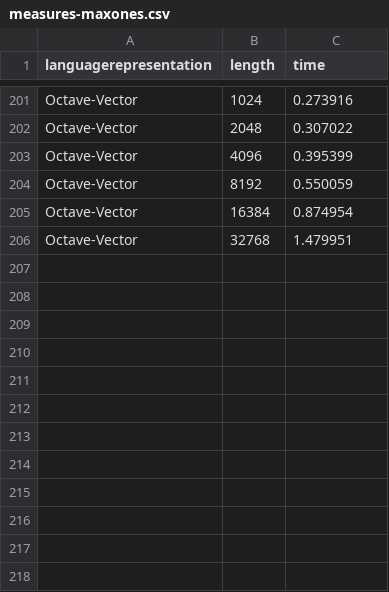
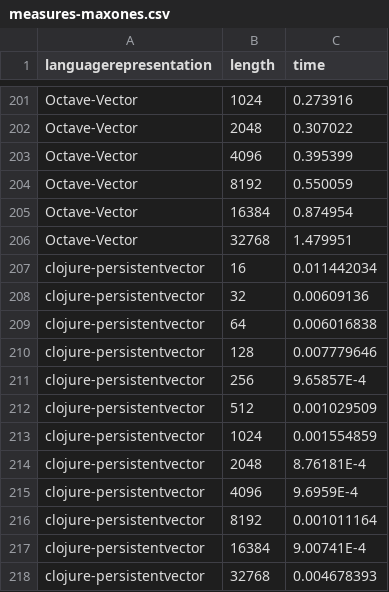
Before and after one commit to JJ/2016-ea-languages-wcci, a CSV file: measures-maxones.csv, drawn as a sheet; only a part is shown, gaps mark what is left out.

Commit message:
Clojure done

```diff
--- a/measures-maxones.csv
+++ b/measures-maxones.csv
@@ -206 +206,13 @@ Octave-Vector,16384,0.874954
 Octave-Vector,32768,1.479951
+clojure-persistentvector, 16, 0.011442034
+clojure-persistentvector, 32, 0.00609136
+clojure-persistentvector, 64, 0.006016838
+clojure-persistentvector, 128, 0.007779646
+clojure-persistentvector, 256, 9.65857E-4
+clojure-persistentvector, 512, 0.001029509
+clojure-persistentvector, 1024, 0.001554859
+clojure-persistentvector, 2048, 8.76181E-4
+clojure-persistentvector, 4096, 9.6959E-4
+clojure-persistentvector, 8192, 0.001011164
+clojure-persistentvector, 16384, 9.00741E-4
+clojure-persistentvector, 32768, 0.004678393
```
Also changed, not shown: measures-xover.csv, 2 other files.
